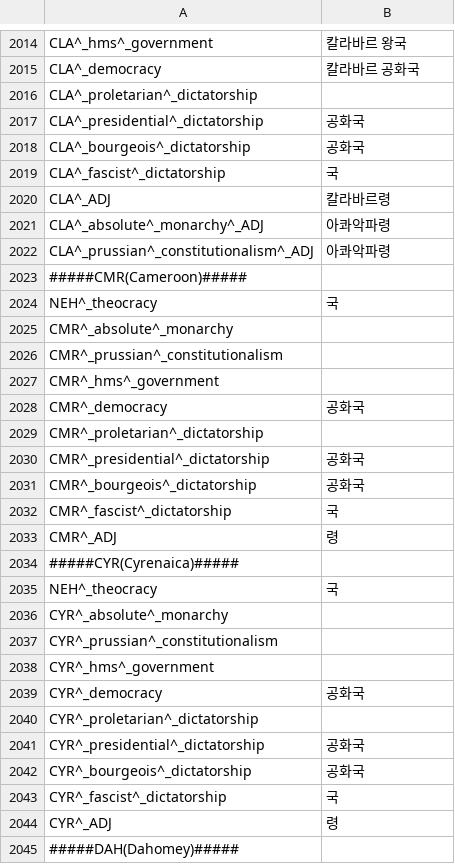
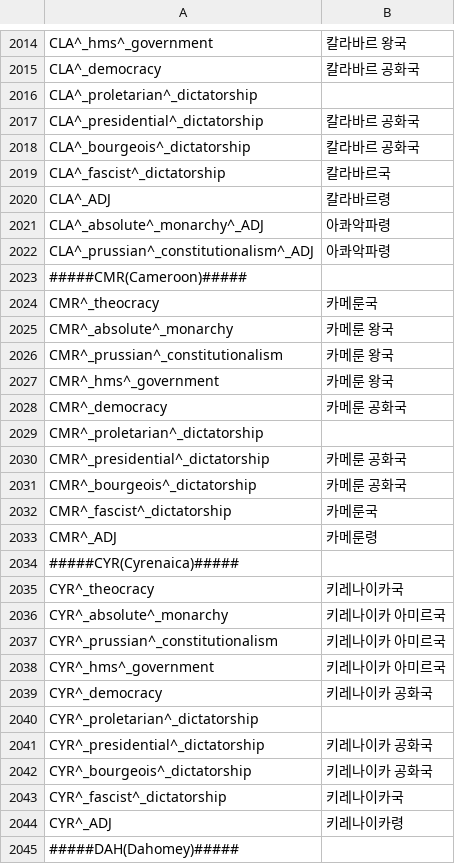
Before and after one commit to kimjeon-il/-Historical-Project-Mod-Korean-Patch, a CSV file: localisation/00_HPM_countries_names.csv, drawn as a sheet; only a part is shown, gaps mark what is left out; the diff covers the shown part only.

Commit message:
Update 00_HPM_countries_names.csv

```diff
--- a/localisation/00_HPM_countries_names.csv
+++ b/localisation/00_HPM_countries_names.csv
@@ -2016,5 +2016,5 @@ CLA^_democracy;칼라바르 공화국;;;;;;;;;;;;;
 CLA^_proletarian^_dictatorship;;;;;;;;;;;;;;
-CLA^_presidential^_dictatorship; 공화국;;;;;;;;;;;;;
-CLA^_bourgeois^_dictatorship; 공화국;;;;;;;;;;;;;
-CLA^_fascist^_dictatorship;국;;;;;;;;;;;;;
+CLA^_presidential^_dictatorship;칼라바르 공화국;;;;;;;;;;;;;
+CLA^_bourgeois^_dictatorship;칼라바르 공화국;;;;;;;;;;;;;
+CLA^_fascist^_dictatorship;칼라바르국;;;;;;;;;;;;;
 CLA^_ADJ;칼라바르령;;;;;;;;;;;;;;
@@ -2023,23 +2023,23 @@ CLA^_prussian^_constitutionalism^_ADJ;아콰악파령;;;;;;;;;;;;;
 #####CMR(Cameroon)#####
-NEH^_theocracy;국;;;;;;;;;;;;;;
-CMR^_absolute^_monarchy;;;;;;;;;;;;;;
-CMR^_prussian^_constitutionalism;;;;;;;;;;;;;;
-CMR^_hms^_government;;;;;;;;;;;;;;
-CMR^_democracy; 공화국;;;;;;;;;;;;;
+CMR^_theocracy;카메룬국;;;;;;;;;;;;;;
+CMR^_absolute^_monarchy;카메룬 왕국;;;;;;;;;;;;;
+CMR^_prussian^_constitutionalism;카메룬 왕국;;;;;;;;;;;;;
+CMR^_hms^_government;카메룬 왕국;;;;;;;;;;;;;
+CMR^_democracy;카메룬 공화국;;;;;;;;;;;;;
 CMR^_proletarian^_dictatorship;;;;;;;;;;;;;;
-CMR^_presidential^_dictatorship; 공화국;;;;;;;;;;;;;
-CMR^_bourgeois^_dictatorship; 공화국;;;;;;;;;;;;;
-CMR^_fascist^_dictatorship;국;;;;;;;;;;;;;
-CMR^_ADJ;령;;;;;;;;;;;;;;
+CMR^_presidential^_dictatorship;카메룬 공화국;;;;;;;;;;;;;
+CMR^_bourgeois^_dictatorship;카메룬 공화국;;;;;;;;;;;;;
+CMR^_fascist^_dictatorship;카메룬국;;;;;;;;;;;;;
+CMR^_ADJ;카메룬령;;;;;;;;;;;;;;
 #####CYR(Cyrenaica)#####
-NEH^_theocracy;국;;;;;;;;;;;;;;
-CYR^_absolute^_monarchy;;;;;;;;;;;;;;
-CYR^_prussian^_constitutionalism;;;;;;;;;;;;;;
-CYR^_hms^_government;;;;;;;;;;;;;;
-CYR^_democracy; 공화국;;;;;;;;;;;;;
+CYR^_theocracy;키레나이카국;;;;;;;;;;;;;;
+CYR^_absolute^_monarchy;키레나이카 아미르국;;;;;;;;;;;;;
+CYR^_prussian^_constitutionalism;키레나이카 아미르국;;;;;;;;;;;;;
+CYR^_hms^_government;키레나이카 아미르국;;;;;;;;;;;;;
+CYR^_democracy;키레나이카 공화국;;;;;;;;;;;;;
 CYR^_proletarian^_dictatorship;;;;;;;;;;;;;;
-CYR^_presidential^_dictatorship; 공화국;;;;;;;;;;;;;
-CYR^_bourgeois^_dictatorship; 공화국;;;;;;;;;;;;;
-CYR^_fascist^_dictatorship;국;;;;;;;;;;;;;
-CYR^_ADJ;령;;;;;;;;;;;;;;
+CYR^_presidential^_dictatorship;키레나이카 공화국;;;;;;;;;;;;;
+CYR^_bourgeois^_dictatorship;키레나이카 공화국;;;;;;;;;;;;;
+CYR^_fascist^_dictatorship;키레나이카국;;;;;;;;;;;;;
+CYR^_ADJ;키레나이카령;;;;;;;;;;;;;;
 #####DAH(Dahomey)#####
```
Also changed, not shown: 15 added rows, 12 removed rows and 83 edited cells elsewhere in this file.
